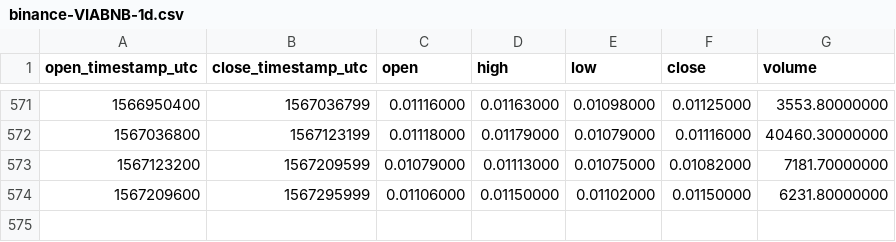
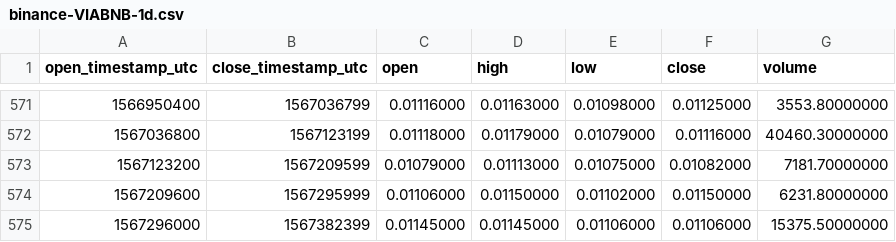
Before and after one commit to cryptobigbro/binance-VIABNB, a CSV file: binance-VIABNB-1d.csv, drawn as a sheet; only a part is shown, gaps mark what is left out; the diff names each change by its address in the sheet, - before the commit and + after, or states it on an @@ line.

Commit message:
Update OHLCV data.

```diff
--- a/binance-VIABNB-1d.csv
+++ b/binance-VIABNB-1d.csv
+row 575: 1567296000 | 1567382399 | 0.01145000 | 0.01145000 | 0.01106000 | 0.01106000 | 15375.50000000
```
Also changed, not shown: 1 other file.
